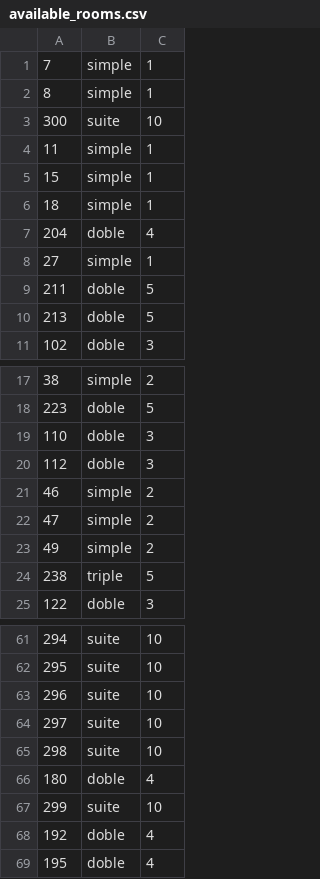
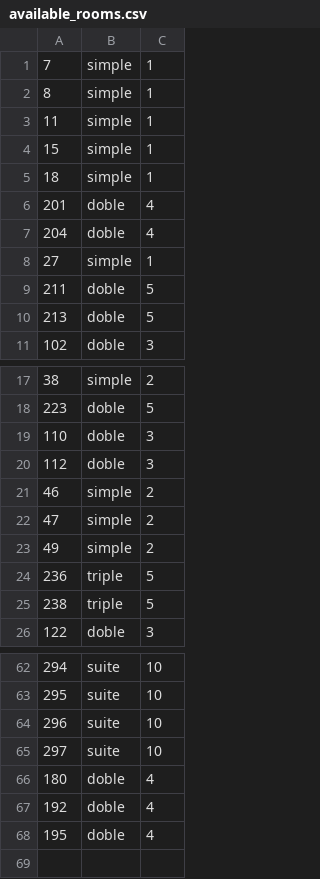
Before and after one commit to trilord243/proyecto-estructuras-2, a CSV file: available_rooms.csv, drawn as a sheet; only a part is shown, gaps mark what is left out; removed rows and columns are numbered as before the commit, all else as after; the diff names each change by its address in the sheet, - before the commit and + after, or states it on an @@ line.

```diff
--- a/available_rooms.csv
+++ b/available_rooms.csv
-row 3: 300 | suite | 10
+row 6: 201 | doble | 4
+row 24: 236 | triple | 5
-row 65: 298 | suite | 10
-row 67: 299 | suite | 10
```
Also changed, not shown: Booking_hotel - estado.csv, 1 other file.
